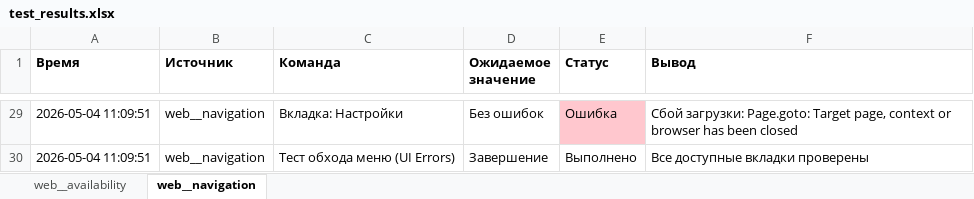
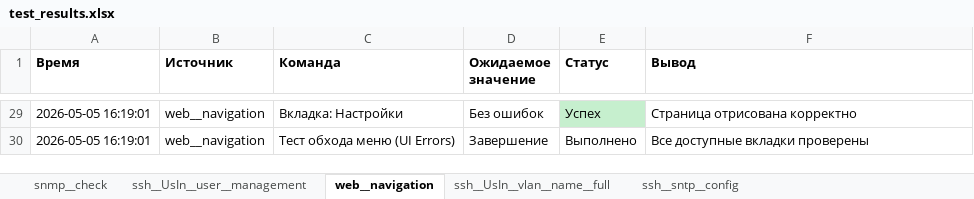
Before and after one commit to Suduppa/Switch_Autotester, an Excel workbook: bin/Debug/net472/scripts/test_results.xlsx, sheet web__navigation, drawn as a sheet; only a part is shown, gaps mark what is left out; values as stored, in another font and other column widths than the file's, no borders; the diff covers the shown part only; the diff names each change by its address in the sheet, - before the commit and + after, or states it on an @@ line.

```diff
--- a/bin/Debug/net472/scripts/test_results.xlsx (sheet web__navigation)
+++ b/bin/Debug/net472/scripts/test_results.xlsx (sheet web__navigation)
-sheet tab: web__availability
+sheet tab: snmp__check
+sheet tab: ssh__UsIn__user__management
+sheet tab: ssh__UsIn__vlan__name__full
+sheet tab: ssh__sntp__config
-A29:A30 (Время): 2026-05-04 11:09:51
+A29:A30 (Время): 2026-05-05 16:19:01
-E29 (Статус): Ошибка
+E29 (Статус): Успех
-E29 fill: #FFC7CE
+E29 fill: #C6EFCE
-F29 (Вывод): Сбой загрузки: Page.goto: Target page, context or browser has been closed
+F29 (Вывод): Страница отрисована корректно
```
Also changed, not shown: 75 edited cells and cell formats elsewhere in this sheet, sheet snmp__check, 15 other files.
